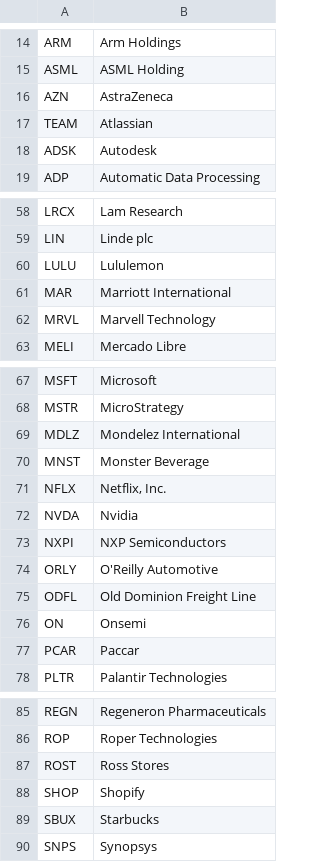
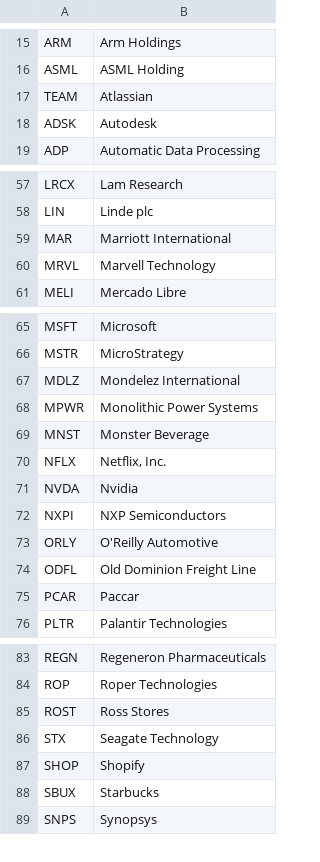
Before and after one commit to DiogoRibeiro7/sp500-nasdaq-under20, a CSV file: data/nasdaq_tickers.csv, drawn as a sheet; only a part is shown, gaps mark what is left out; removed rows and columns are numbered as before the commit, all else as after; the diff covers the shown part only; the diff names each change by its address in the sheet, - before the commit and + after, or states it on an @@ line.

```diff
--- a/data/nasdaq_tickers.csv
+++ b/data/nasdaq_tickers.csv
-row 16: AZN | AstraZeneca
-row 60: LULU | Lululemon
+row 68: MPWR | Monolithic Power Systems
-row 76: ON | Onsemi
+row 86: STX | Seagate Technology
```
Also changed, not shown: 5 added rows and 4 removed rows elsewhere in this file, 2 other files.
